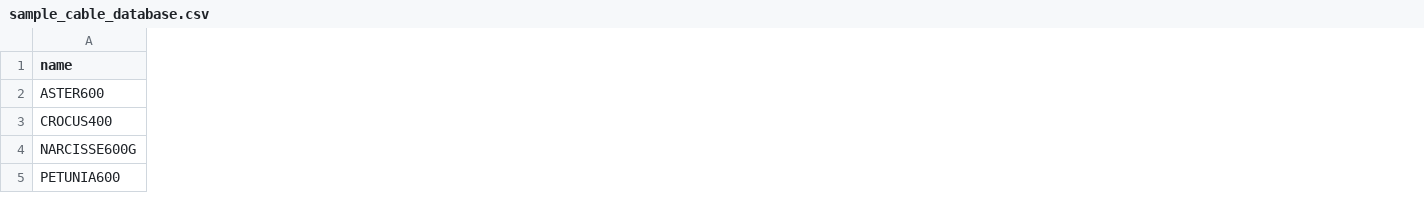
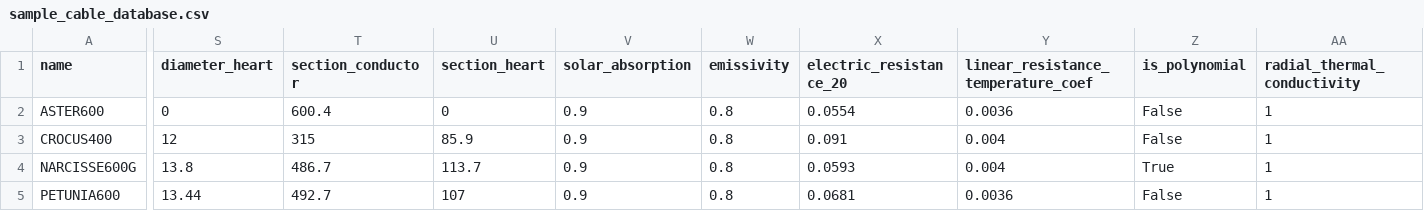
Before and after one commit to phlowers/mechaphlowers, a CSV file: src/mechaphlowers/data/catalog/sample_cable_database.csv, drawn as a sheet; only a part is shown, gaps mark what is left out; the diff covers the shown part only; the diff names each change by its address in the sheet, - before the commit and + after, or states it on an @@ line.

Commit message:
Add thermal data in cable catalog (#298)
*Add thermal fields on catalog
*Add those fields on CableArray schemas
*Refactor every CableArray on test files

Signed-off-by: WANG Jérémy <jeremy.wang@rte-france.com>

```diff
--- a/src/mechaphlowers/data/catalog/sample_cable_database.csv
+++ b/src/mechaphlowers/data/catalog/sample_cable_database.csv
+column S (diameter_heart), rows 2-5: 0 | 12 | 13.8 | 13.44
+column T (section_conductor), rows 2-5: 600.4 | 315 | 486.7 | 492.7
+column U (section_heart), rows 2-5: 0 | 85.9 | 113.7 | 107
+column V (solar_absorption), rows 2-5: all 0.9
+column W (emissivity), rows 2-5: all 0.8
+column X (electric_resistance_20), rows 2-5: 0.0554 | 0.091 | 0.0593 | 0.0681
+column Y, rows 1-5: linear_resistance_temperature_coef | 0.0036 | 0.004 | 0.004 | 0.0036
+column Z (is_polynomial), rows 2-5: False | False | True | False
+column AA (radial_thermal_conductivity), rows 2-5: all 1
```
Also changed, not shown: 1 added column elsewhere in this file, 14 other files.
